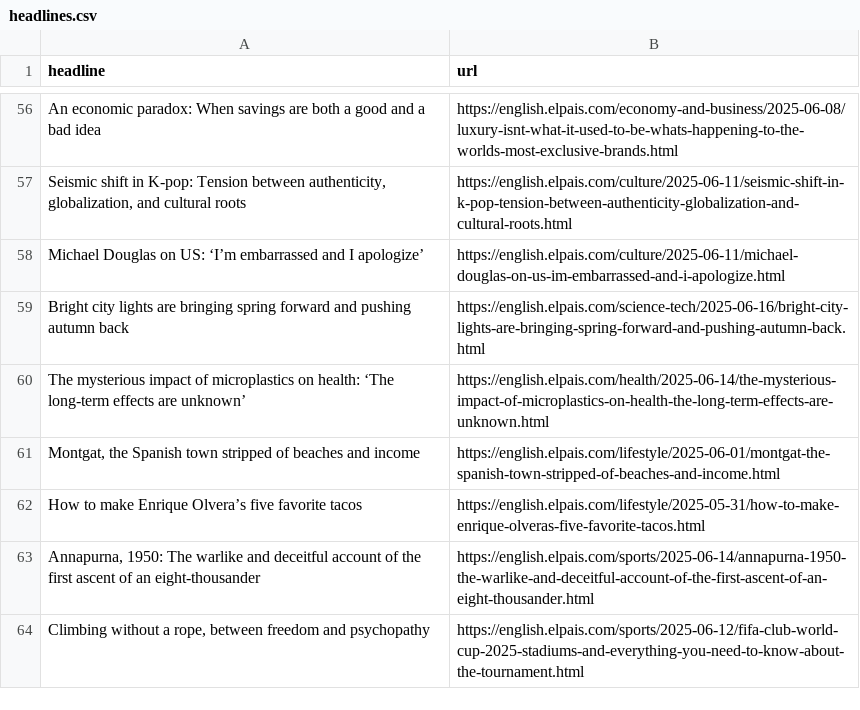
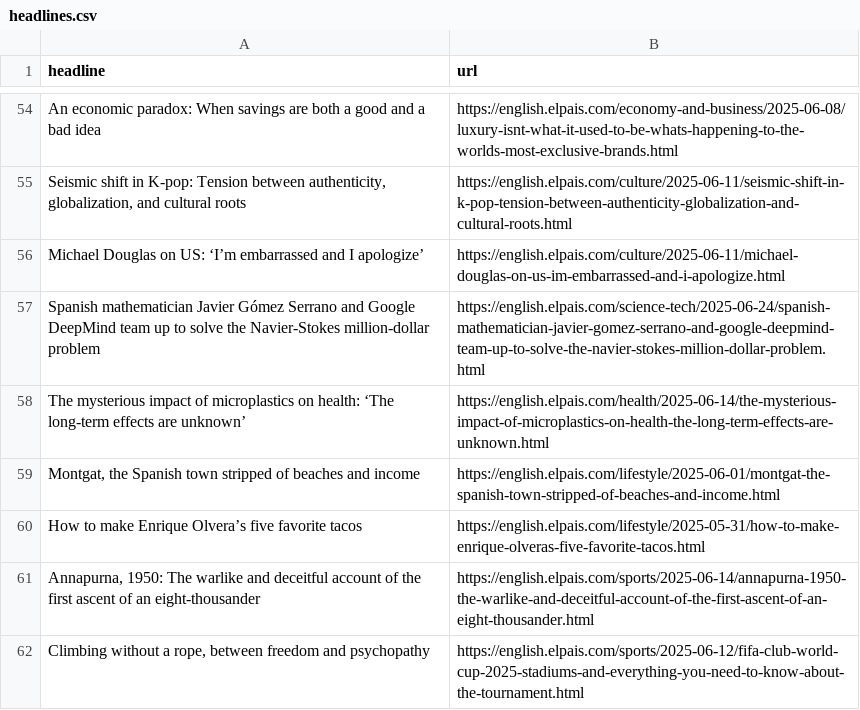
Before and after one commit to ElisabethLind/el_Pais_autoscraper, a CSV file: headlines.csv, drawn as a sheet; only a part is shown, gaps mark what is left out; removed rows and columns are numbered as before the commit, all else as after; the diff covers the shown part only; the diff names each change by its address in the sheet, - before the commit and + after, or states it on an @@ line.

```diff
--- a/headlines.csv
+++ b/headlines.csv
-row 59: Bright city lights are bringing spring forward and pushing autumn back | https://english.elpais.com/science-tech/2025-06-16/bright-city-lights-are-bringing-spring-forward-and-pushing-autumn-back.html
+row 57: Spanish mathematician Javier Gómez Serrano and Google DeepMind team up to solve the Navier-Stokes million-dollar problem | https://english.elpais.com/science-tech/2025-06-24/spanish-mathematician-javier-gomez-serrano-and-google-deepmind-team-up-to-solve-the-navier-stokes-million-dollar-problem.html
```
Also changed, not shown: 15 added rows, 17 removed rows and 13 moved rows elsewhere in this file.
